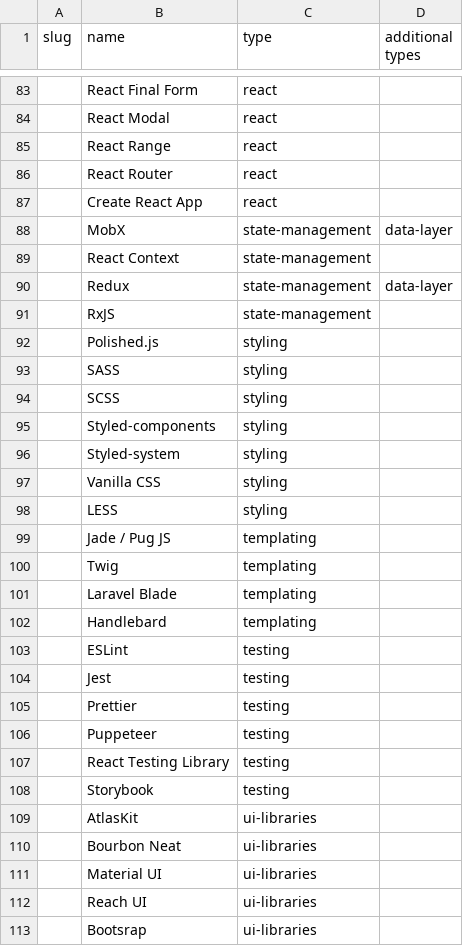
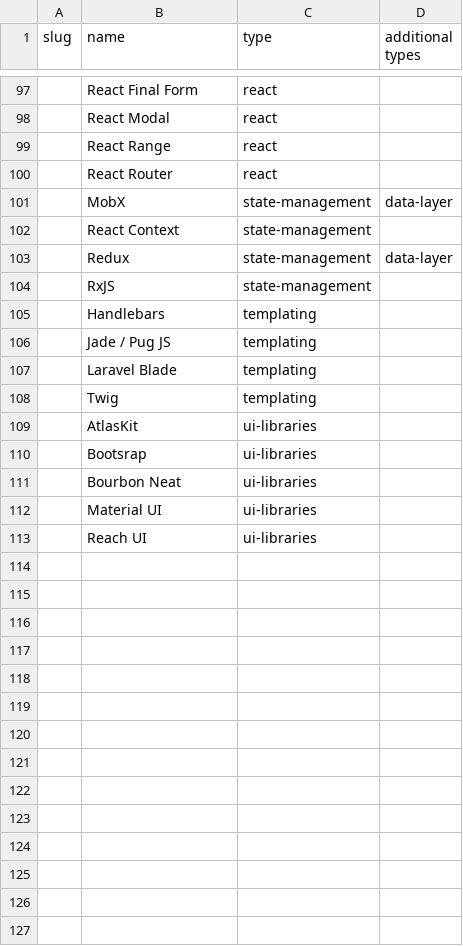
Before and after one commit to psullivan6/2021-psullivan6.com, a CSV file: src/data/tech.csv, drawn as a sheet; only a part is shown, gaps mark what is left out; the diff covers the shown part only.

```diff
--- a/src/data/tech.csv
+++ b/src/data/tech.csv
@@ -86,3 +100,2 @@ slug,name,type,additional types
 ,React Router,react,
-,Create React App,react,
 ,MobX,state-management,data-layer
@@ -91,20 +104,8 @@ slug,name,type,additional types
 ,RxJS,state-management,
-,Polished.js,styling,
-,SASS,styling,
-,SCSS,styling,
-,Styled-components,styling,
-,Styled-system,styling,
-,Vanilla CSS,styling,
-,LESS,styling,
+,Handlebars,templating,
 ,Jade / Pug JS,templating,
+,Laravel Blade,templating,
 ,Twig,templating,
-,Laravel Blade,templating,
-,Handlebard,templating,
-,ESLint,testing,
-,Jest,testing,
-,Prettier,testing,
-,Puppeteer,testing,
-,React Testing Library,testing,
-,Storybook,testing,
 ,AtlasKit,ui-libraries,
+,Bootsrap,ui-libraries,
 ,Bourbon Neat,ui-libraries,
@@ -112,2 +113 @@ slug,name,type,additional types
 ,Reach UI,ui-libraries,
-,Bootsrap,ui-libraries,
```
Also changed, not shown: 19 added rows, 6 removed rows, 9 moved rows and 11 edited cells elsewhere in this file, src/data/projects.csv, 23 other files.
